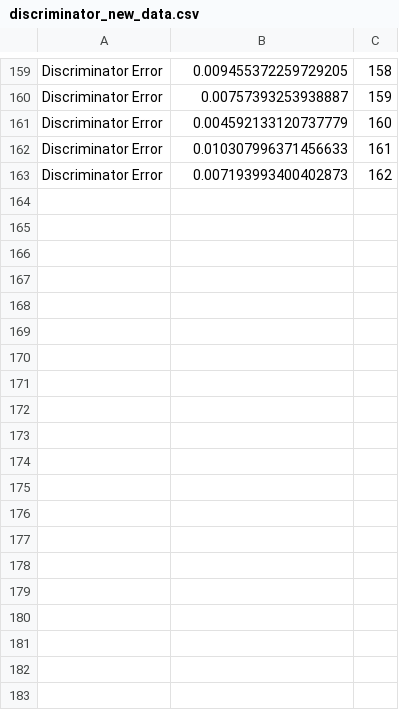
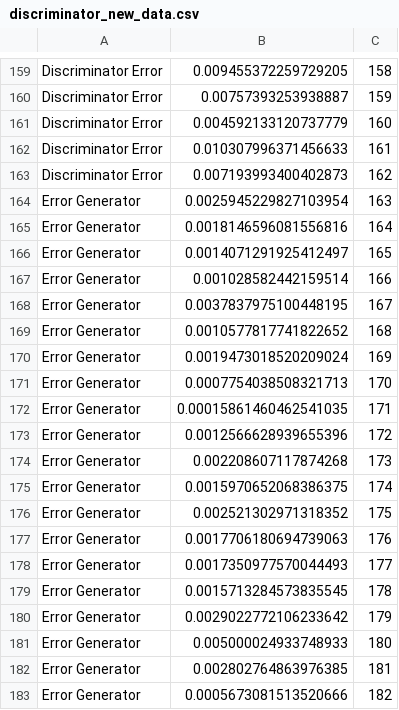
Before and after one commit to Imsanskar/Old-image-restoration-minor, a CSV file: webpage/pix2pix/discriminator_new_data.csv, drawn as a sheet; only a part is shown, gaps mark what is left out; the diff covers the shown part only; the diff names each change by its address in the sheet, - before the commit and + after, or states it on an @@ line.

Commit message:
Bat file added for setup, and new data info added

```diff
--- a/webpage/pix2pix/discriminator_new_data.csv
+++ b/webpage/pix2pix/discriminator_new_data.csv
+row 164: Error Generator | 0.0025945229827103954 | 163
+row 165: Error Generator | 0.0018146596081556816 | 164
+row 166: Error Generator | 0.0014071291925412497 | 165
+row 167: Error Generator | 0.001028582442159514 | 166
+row 168: Error Generator | 0.0037837975100448195 | 167
+row 169: Error Generator | 0.0010577817741822652 | 168
+row 170: Error Generator | 0.0019473018520209024 | 169
+row 171: Error Generator | 0.0007754038508321713 | 170
+row 172: Error Generator | 0.00015861460462541035 | 171
+row 173: Error Generator | 0.0012566628939655396 | 172
+row 174: Error Generator | 0.002208607117874268 | 173
+row 175: Error Generator | 0.0015970652068386375 | 174
+row 176: Error Generator | 0.002521302971318352 | 175
+row 177: Error Generator | 0.0017706180694739063 | 176
+row 178: Error Generator | 0.0017350977570044493 | 177
+row 179: Error Generator | 0.0015713284573835545 | 178
+row 180: Error Generator | 0.0029022772106233642 | 179
+row 181: Error Generator | 0.005000024933748933 | 180
+row 182: Error Generator | 0.002802764863976385 | 181
+row 183: Error Generator | 0.0005673081513520666 | 182
```
Also changed, not shown: 37 added rows elsewhere in this file, webpage/pix2pix/generator_new_data.csv, 3 other files.
